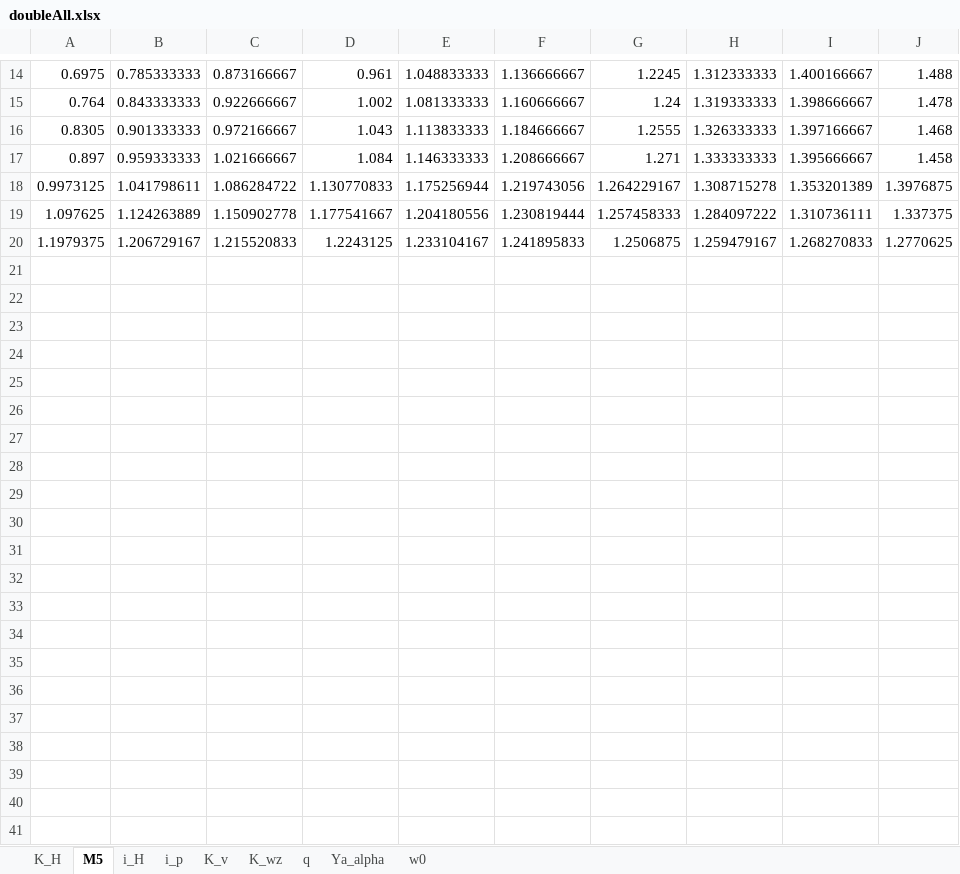
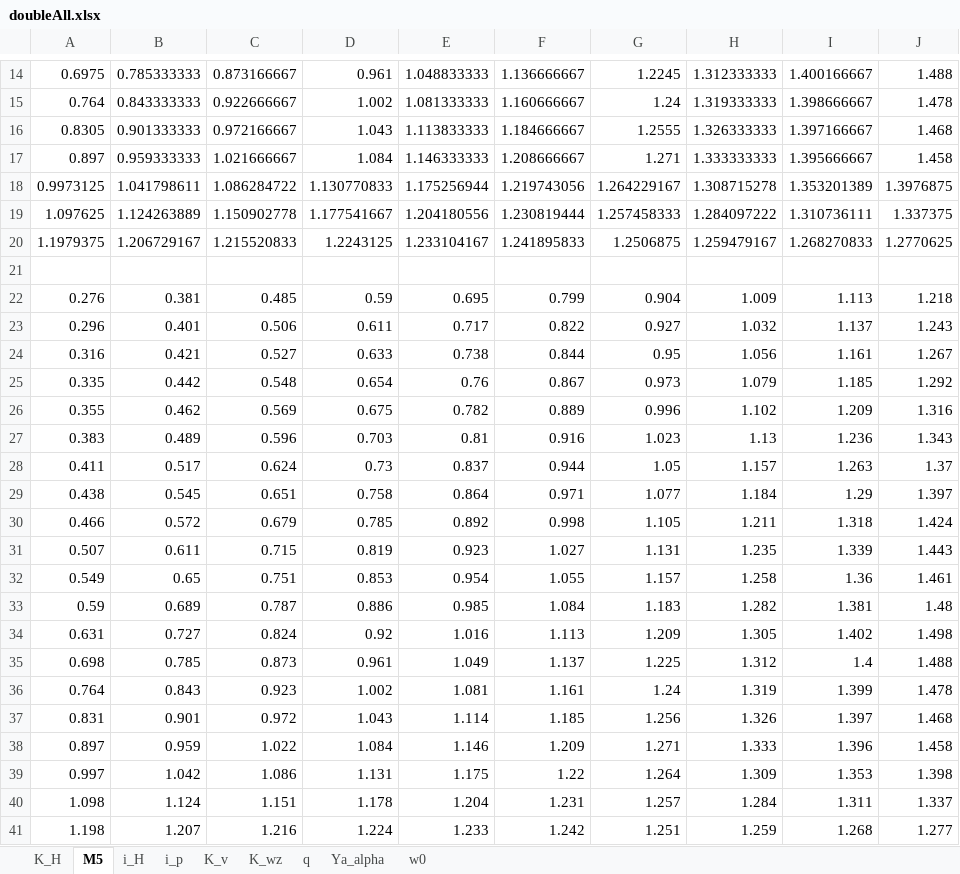
Before and after one commit to AlexBatya/Diploma, an Excel workbook: doubleAll.xlsx, sheet M5, drawn as a sheet; only a part is shown, gaps mark what is left out; values as stored, in another font and other column widths than the file's, no borders; the diff names each change by its address in the sheet, - before the commit and + after, or states it on an @@ line.

```diff
--- a/doubleAll.xlsx (sheet M5)
+++ b/doubleAll.xlsx (sheet M5)
+row 21: (empty)
+row 22: 0.276 | 0.381 | 0.485 | 0.59 | 0.695 | 0.799 | 0.904 | 1.009 | 1.113 | 1.218
+row 23: 0.296 | 0.401 | 0.506 | 0.611 | 0.717 | 0.822 | 0.927 | 1.032 | 1.137 | 1.243
+row 24: 0.316 | 0.421 | 0.527 | 0.633 | 0.738 | 0.844 | 0.95 | 1.056 | 1.161 | 1.267
+row 25: 0.335 | 0.442 | 0.548 | 0.654 | 0.76 | 0.867 | 0.973 | 1.079 | 1.185 | 1.292
+row 26: 0.355 | 0.462 | 0.569 | 0.675 | 0.782 | 0.889 | 0.996 | 1.102 | 1.209 | 1.316
+row 27: 0.383 | 0.489 | 0.596 | 0.703 | 0.81 | 0.916 | 1.023 | 1.13 | 1.236 | 1.343
+row 28: 0.411 | 0.517 | 0.624 | 0.73 | 0.837 | 0.944 | 1.05 | 1.157 | 1.263 | 1.37
+row 29: 0.438 | 0.545 | 0.651 | 0.758 | 0.864 | 0.971 | 1.077 | 1.184 | 1.29 | 1.397
+row 30: 0.466 | 0.572 | 0.679 | 0.785 | 0.892 | 0.998 | 1.105 | 1.211 | 1.318 | 1.424
+row 31: 0.507 | 0.611 | 0.715 | 0.819 | 0.923 | 1.027 | 1.131 | 1.235 | 1.339 | 1.443
+row 32: 0.549 | 0.65 | 0.751 | 0.853 | 0.954 | 1.055 | 1.157 | 1.258 | 1.36 | 1.461
+row 33: 0.59 | 0.689 | 0.787 | 0.886 | 0.985 | 1.084 | 1.183 | 1.282 | 1.381 | 1.48
+row 34: 0.631 | 0.727 | 0.824 | 0.92 | 1.016 | 1.113 | 1.209 | 1.305 | 1.402 | 1.498
+row 35: 0.698 | 0.785 | 0.873 | 0.961 | 1.049 | 1.137 | 1.225 | 1.312 | 1.4 | 1.488
+row 36: 0.764 | 0.843 | 0.923 | 1.002 | 1.081 | 1.161 | 1.24 | 1.319 | 1.399 | 1.478
+row 37: 0.831 | 0.901 | 0.972 | 1.043 | 1.114 | 1.185 | 1.256 | 1.326 | 1.397 | 1.468
+row 38: 0.897 | 0.959 | 1.022 | 1.084 | 1.146 | 1.209 | 1.271 | 1.333 | 1.396 | 1.458
+row 39: 0.997 | 1.042 | 1.086 | 1.131 | 1.175 | 1.22 | 1.264 | 1.309 | 1.353 | 1.398
+row 40: 1.098 | 1.124 | 1.151 | 1.178 | 1.204 | 1.231 | 1.257 | 1.284 | 1.311 | 1.337
+row 41: 1.198 | 1.207 | 1.216 | 1.224 | 1.233 | 1.242 | 1.251 | 1.259 | 1.268 | 1.277
```
Also changed, not shown: sheet w0, 30 other files.
